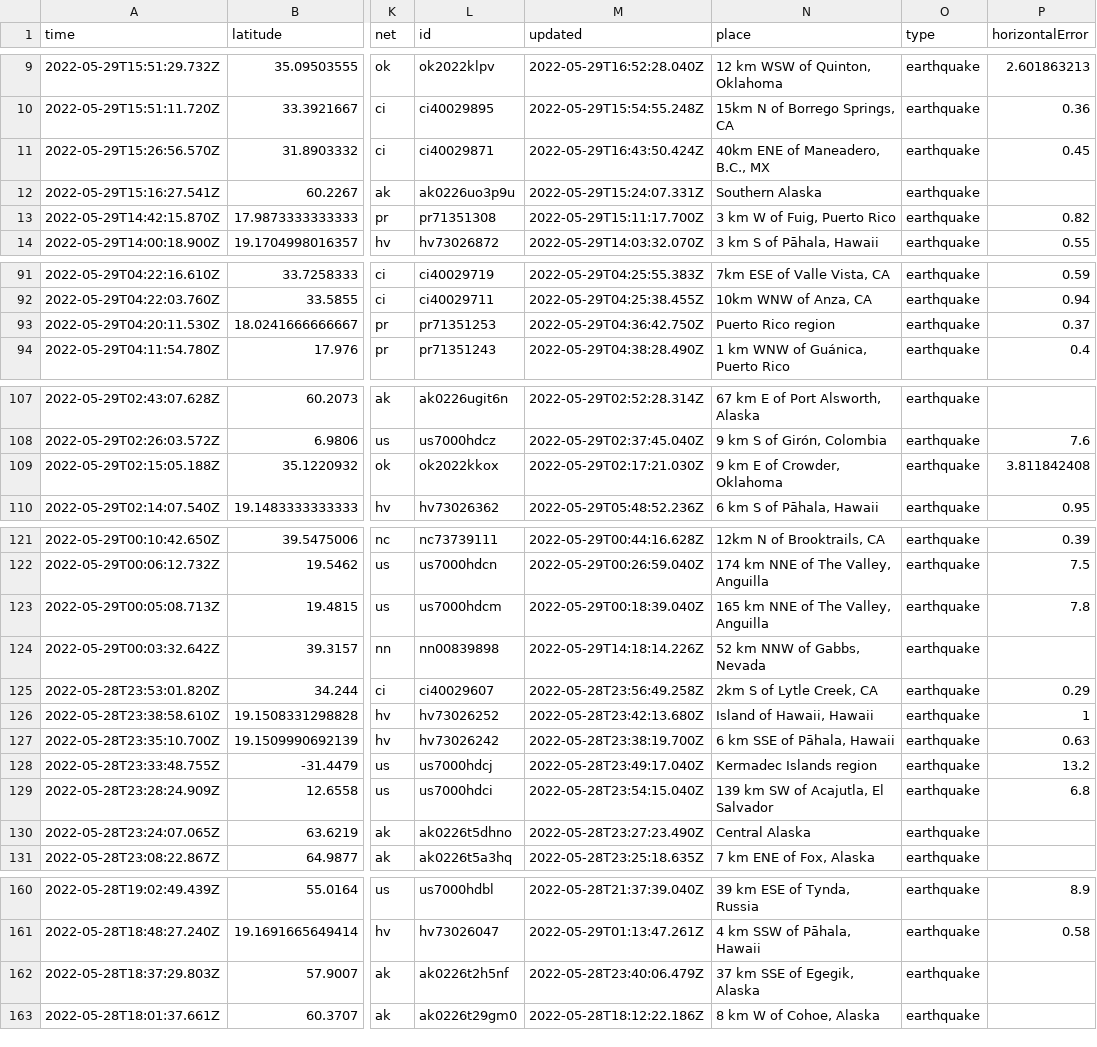
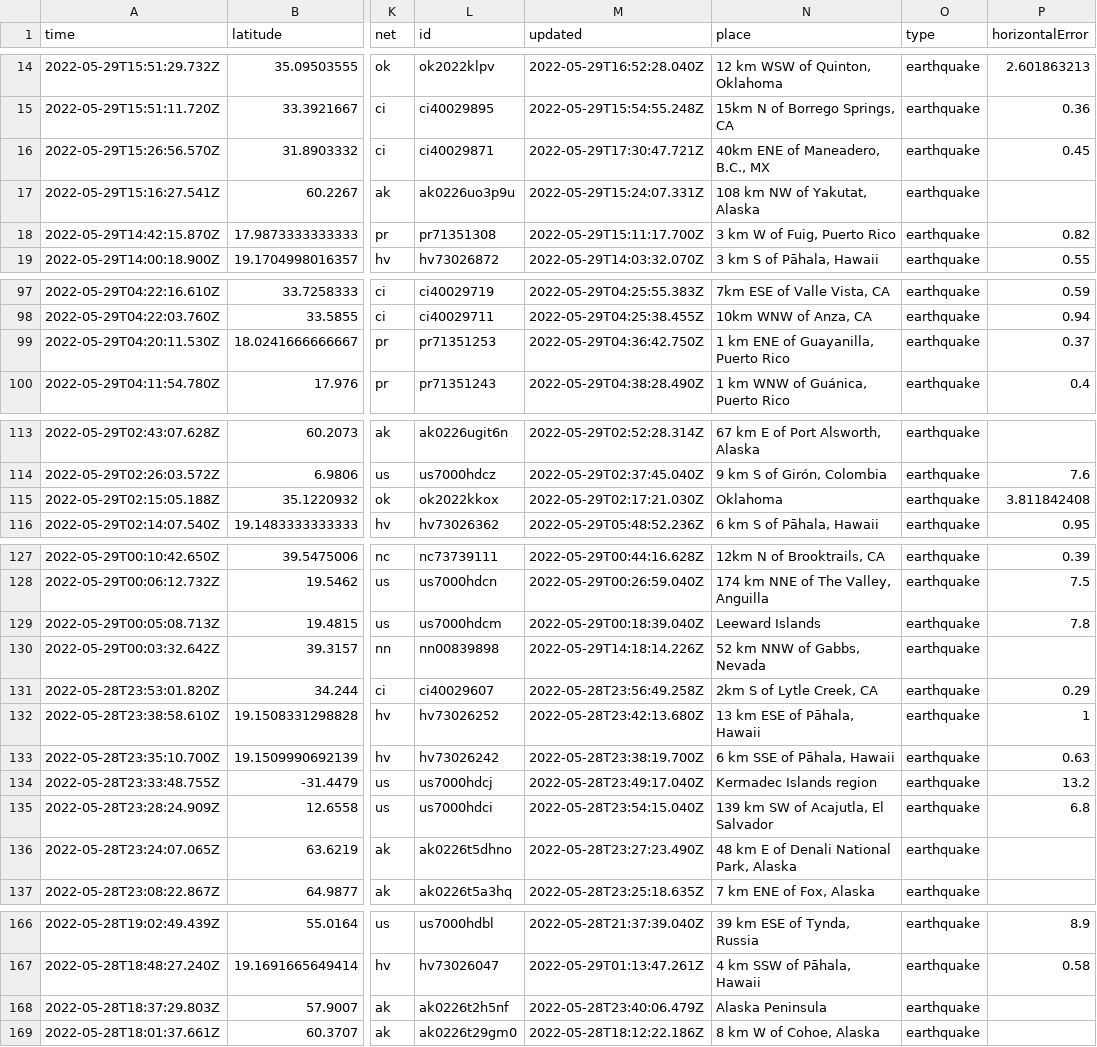
Before and after one commit to dlbranham/my-data-robot, a CSV file: usgs_current.csv, drawn as a sheet; only a part is shown, gaps mark what is left out; addresses are those after the commit; the diff covers the shown part only; the diff names each change by its address in the sheet, - before the commit and + after, or states it on an @@ line.

```diff
--- a/usgs_current.csv
+++ b/usgs_current.csv
-M16 (updated): 2022-05-29T16:43:50.424Z
+M16 (updated): 2022-05-29T17:30:47.721Z
-N17 (place): Southern Alaska
+N17 (place): 108 km NW of Yakutat, Alaska
-N99 (place): Puerto Rico region
+N99 (place): 1 km ENE of Guayanilla, Puerto Rico
-N115 (place): 9 km E of Crowder, Oklahoma
+N115 (place): Oklahoma
-N129 (place): 165 km NNE of The Valley, Anguilla
+N129 (place): Leeward Islands
-N132 (place): Island of Hawaii, Hawaii
+N132 (place): 13 km ESE of Pāhala, Hawaii
-N136 (place): Central Alaska
+N136 (place): 48 km E of Denali National Park, Alaska
-N168 (place): 37 km SSE of Egegik, Alaska
+N168 (place): Alaska Peninsula
```
Also changed, not shown: 6 added rows, 3 removed rows and 5 edited cells elsewhere in this file.
